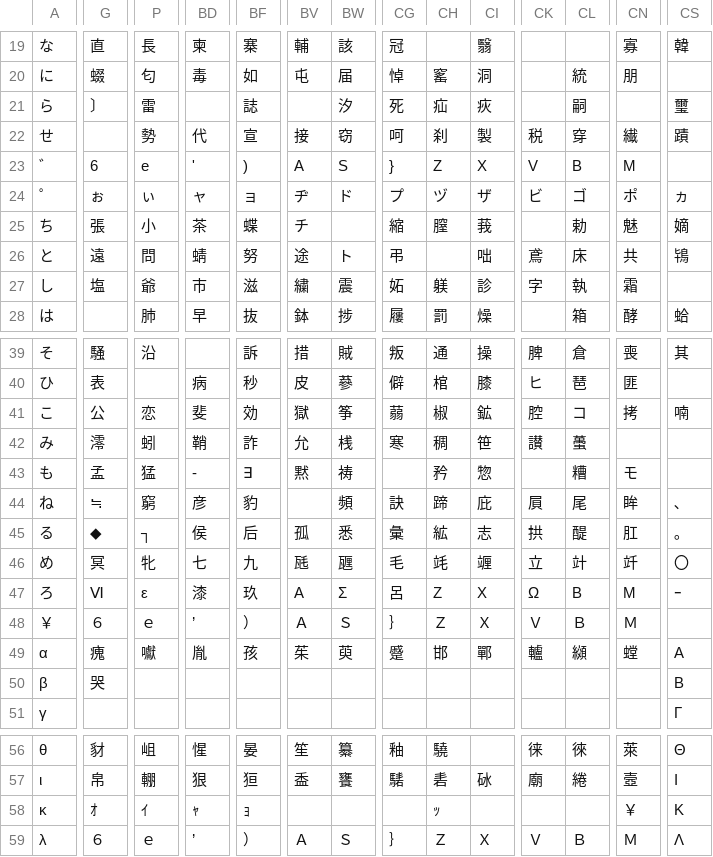
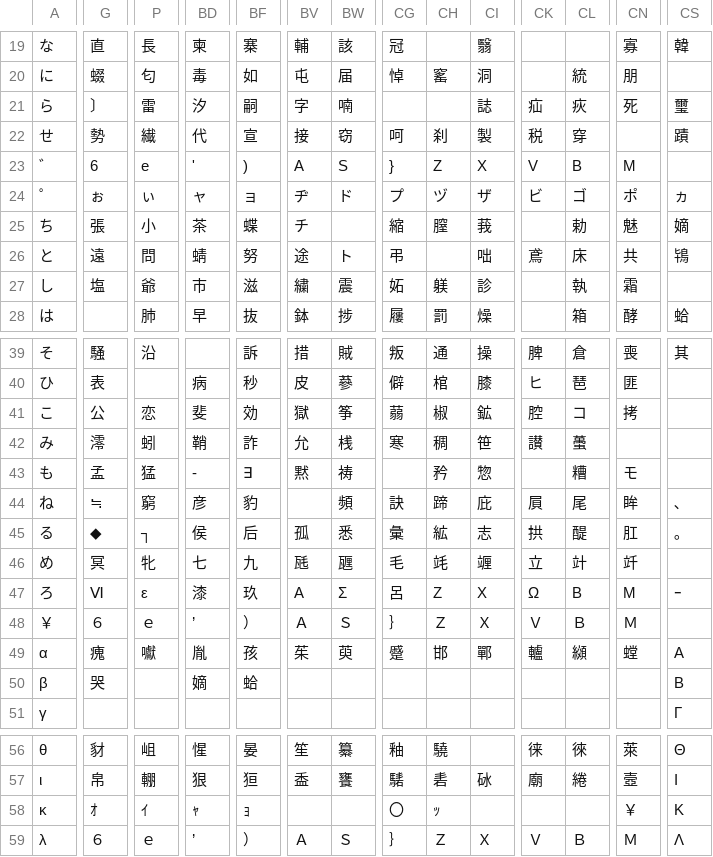
Before and after one commit to ooblog/LTsv10kanedit, a TSV file: LTsv/kanmap.tsv, drawn as a sheet; only a part is shown, gaps mark what is left out; the diff covers the shown part only; the diff names each change by its address in the sheet, - before the commit and + after, or states it on an @@ line.

```diff
--- a/LTsv/kanmap.tsv
+++ b/LTsv/kanmap.tsv
-BD21: (empty)
+BD21: 汐
-BF21: 誌
+BF21: 嗣
-BV21: (empty)
+BV21: 字
-BW21: 汐
+BW21: 喃
-CG21: 死
+CG21: (empty)
-CH21: 疝
+CH21: (empty)
-CI21: 疢
+CI21: 誌
-CK21: (empty)
+CK21: 疝
-CL21: 嗣
+CL21: 疢
-CN21: (empty)
+CN21: 死
-G22: (empty)
+G22: 勢
-P22: 勢
+P22: 繊
-CN22: 繊
+CN22: (empty)
-CK27: 字
+CK27: (empty)
-CS41: 喃
+CS41: (empty)
-CS46: 〇
+CS46: (empty)
-BD50: (empty)
+BD50: 嫡
-BF50: (empty)
+BF50: 蛤
-CG58: (empty)
+CG58: 〇
```
Also changed, not shown: 15 edited cells elsewhere in this file, LTsv/LTsv_glyph.tsv, LTsv/kanchar.tsv, 16 other files.
